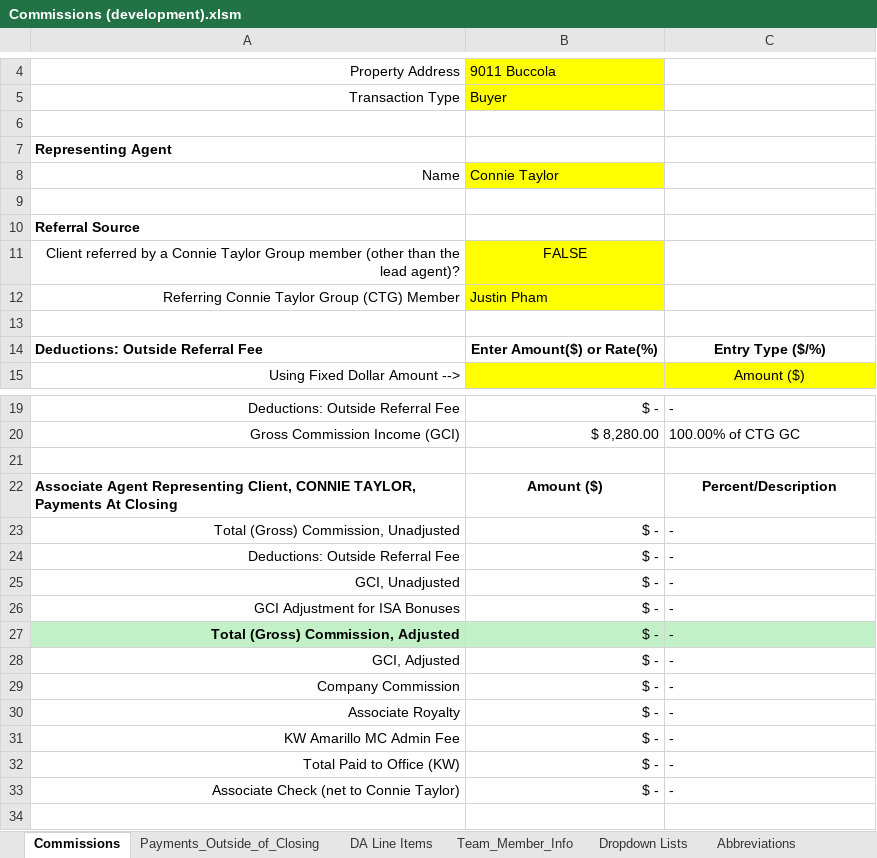
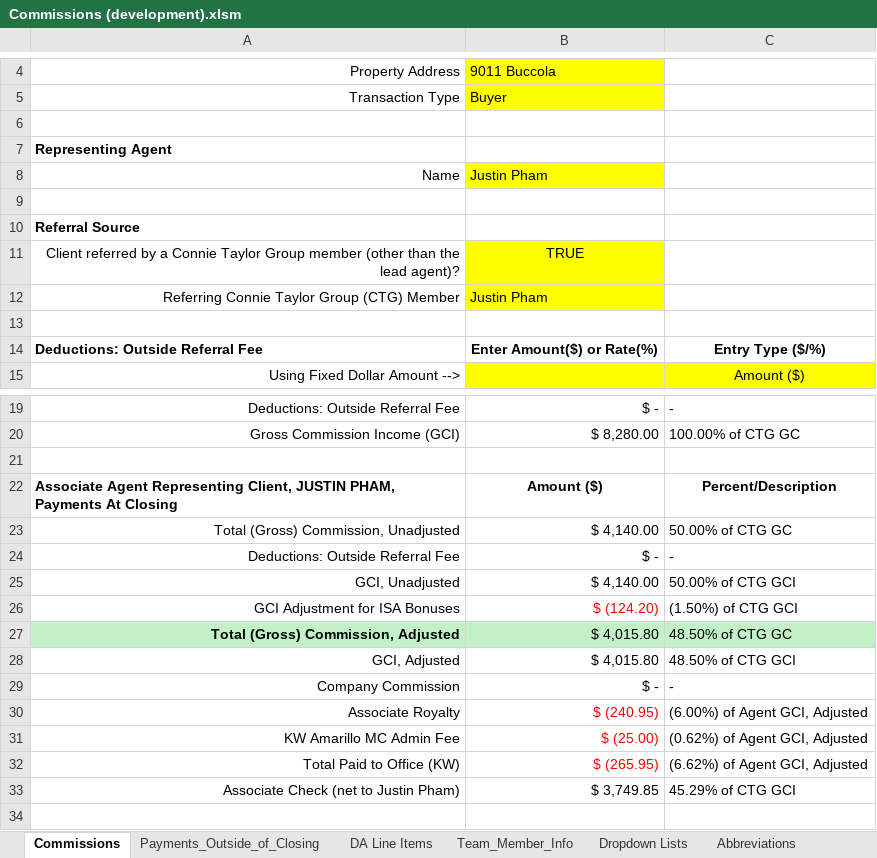
Before and after one commit to rltaylor79109/Commissions, an Excel workbook: Commissions (development).xlsm, sheet Commissions, drawn as a sheet; only a part is shown, gaps mark what is left out; values as stored, in another font and other column widths than the file's, no borders; conditional formats not drawn; removed rows and columns are numbered as before the commit, all else as after; the diff covers the shown part only; the diff names each change by its address in the sheet, - before the commit and + after, or states it on an @@ line.

Commit message:
correct sign error Connie's GCI adjustment

```diff
--- a/Commissions (development).xlsm (sheet Commissions)
+++ b/Commissions (development).xlsm (sheet Commissions)
-B8: Connie Taylor
+B8: Justin Pham
-B11: FALSE
+B11: TRUE
-A22: …Representing Client, CONNIE TAYLOR, Payments At…
+A22: …Representing Client, JUSTIN PHAM, Payments At…
-B23: $ -
+B23: $ 4,140.00
-C23: -
+C23: 50.00% of CTG GC
-B25: $ -
+B25: $ 4,140.00
-C25: -
+C25: 50.00% of CTG GCI
-B26: $ -
+B26: $ (124.20)
-B26 text colour: black
+B26 text colour: #FF0000
-C26: -
+C26: (1.50%) of CTG GCI
-B27:B28: $ -
+B27:B28: $ 4,015.80
-C27: -
+C27: 48.50% of CTG GC
-C28: -
+C28: 48.50% of CTG GCI
-B30: $ -
+B30: $ (240.95)
-B30:B32 text colour: black
+B30:B32 text colour: #FF0000
-C30: -
+C30: (6.00%) of Agent GCI, Adjusted
-B31: $ -
+B31: $ (25.00)
-C31: -
+C31: (0.62%) of Agent GCI, Adjusted
-B32: $ -
+B32: $ (265.95)
-C32: -
+C32: (6.62%) of Agent GCI, Adjusted
-row 33: Associate Check (net to Connie Taylor) | $ - | -
+row 33: Associate Check (net to Justin Pham) | $ 3,749.85 | 45.29% of CTG GCI
```
Also changed, not shown: 20 edited cells and cell formats elsewhere in this sheet, sheet DA Line Items, sheet Payments_Outside_of_Closing, formulas that keep their value, hidden cells, 1 other file.
